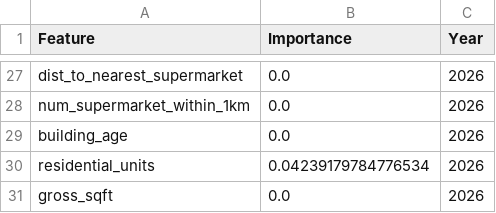
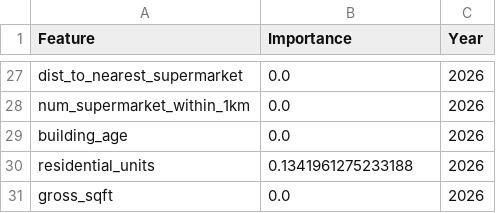
Before and after one commit to huuduy10112k54-blip/NYC_Real_Estate_Dashboard, a CSV file: output/spatial_feature_importance.csv, drawn as a sheet; only a part is shown, gaps mark what is left out; the diff covers the shown part only.

```diff
--- a/output/spatial_feature_importance.csv
+++ b/output/spatial_feature_importance.csv
@@ -29,3 +29,3 @@ num_supermarket_within_1km,0.0,2026
 building_age,0.0,2026
-residential_units,0.04239179784776534,2026
+residential_units,0.1341961275233188,2026
 gross_sqft,0.0,2026
```
Also changed, not shown: 18 edited cells elsewhere in this file.
